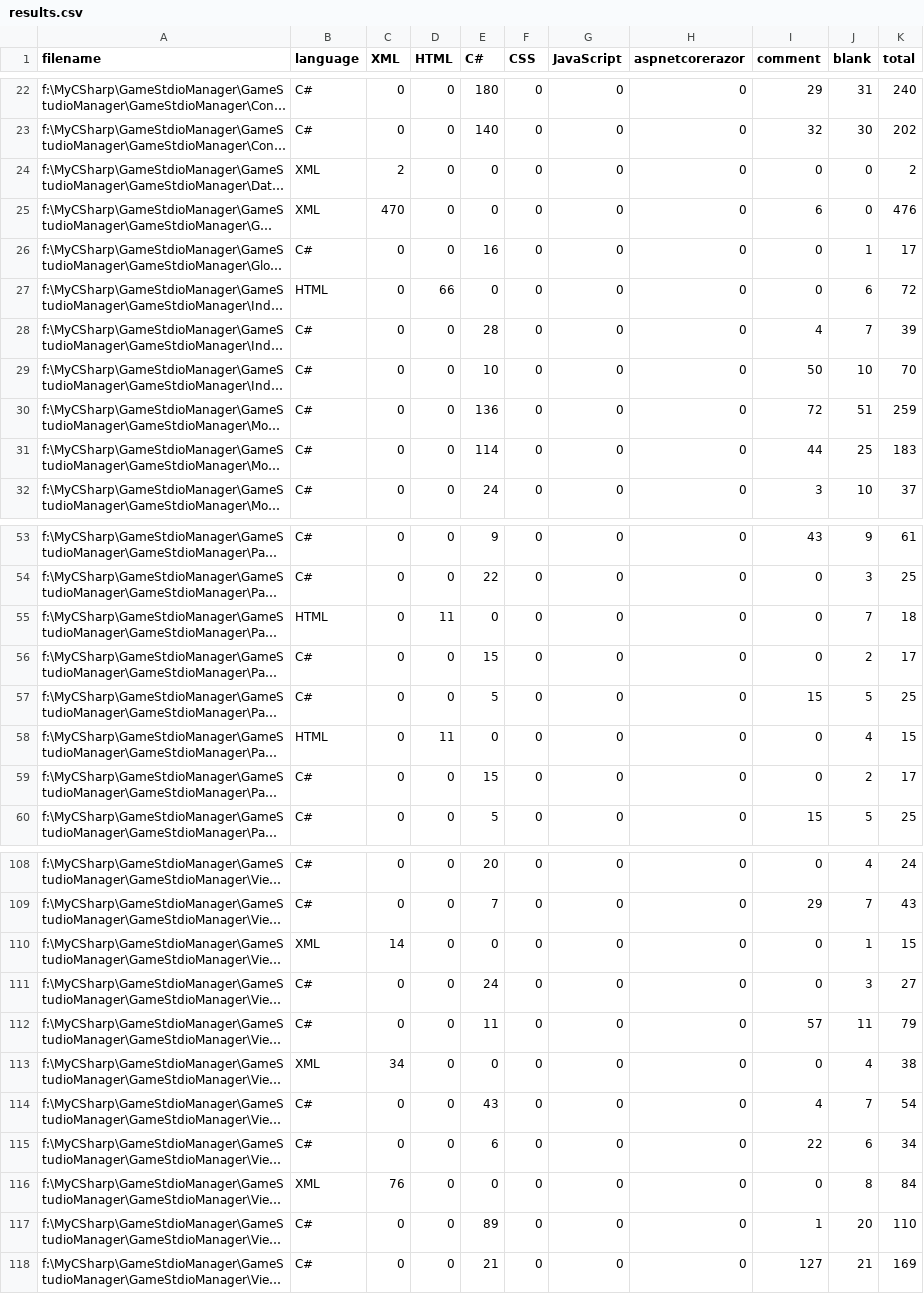
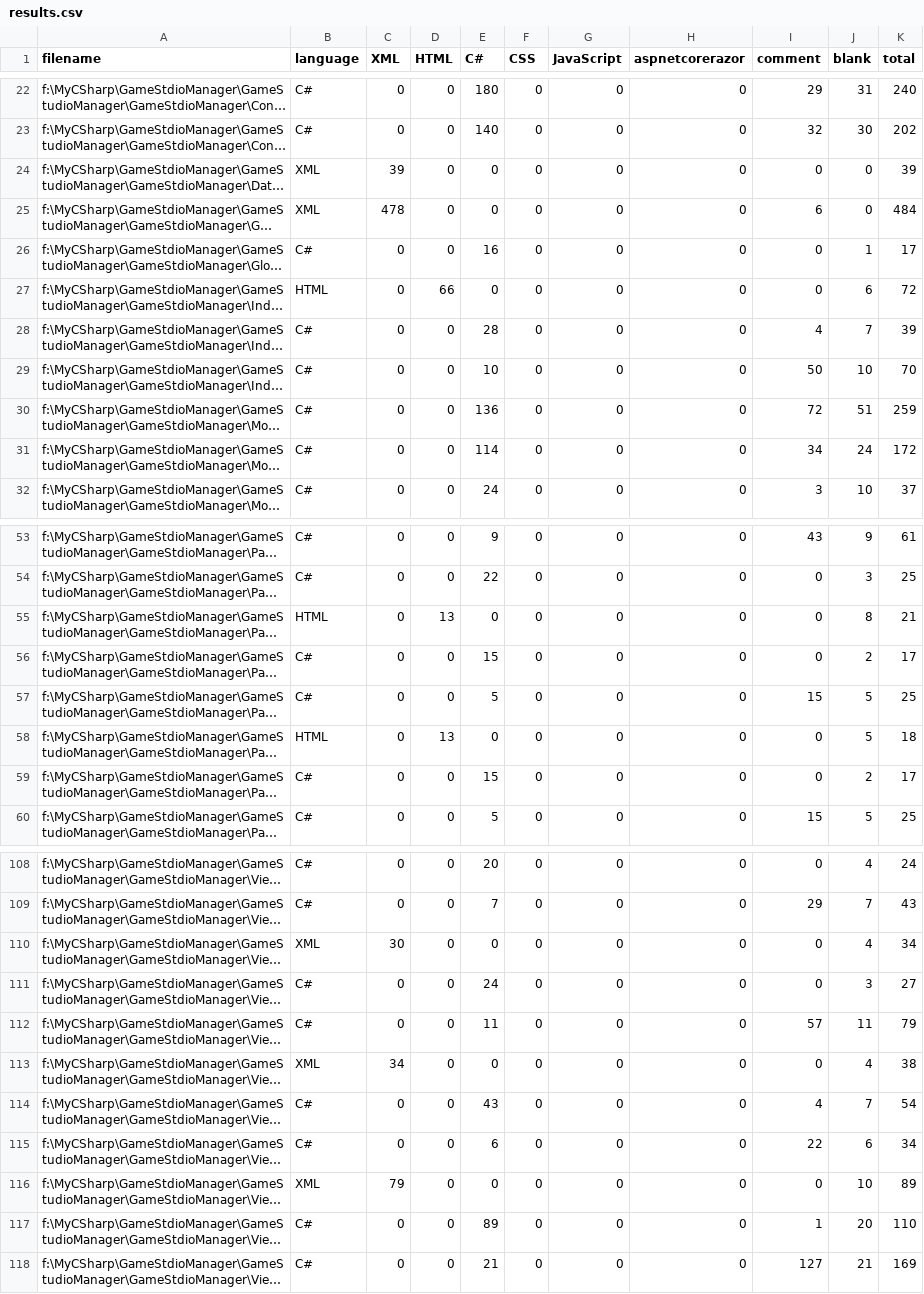
Before and after one commit to HkingAuditore/GameStudioManager, a CSV file: .VSCodeCounter/results.csv, drawn as a sheet; only a part is shown, gaps mark what is left out; long unchanged cells end in …; the diff covers the shown part only; the diff names each change by its address in the sheet, - before the commit and + after, or states it on an @@ line.

```diff
--- a/.VSCodeCounter/results.csv
+++ b/.VSCodeCounter/results.csv
-C24 (XML): 2
+C24 (XML): 39
-K24 (total): 2
+K24 (total): 39
-C25 (XML): 470
+C25 (XML): 478
-K25 (total): 476
+K25 (total): 484
-I31 (comment): 44
+I31 (comment): 34
-J31 (blank): 25
+J31 (blank): 24
-K31 (total): 183
+K31 (total): 172
-D55 (HTML): 11
+D55 (HTML): 13
-J55 (blank): 7
+J55 (blank): 8
-K55 (total): 18
+K55 (total): 21
-D58 (HTML): 11
+D58 (HTML): 13
-J58 (blank): 4
+J58 (blank): 5
-K58 (total): 15
+K58 (total): 18
-C110 (XML): 14
+C110 (XML): 30
-J110 (blank): 1
+J110 (blank): 4
-K110 (total): 15
+K110 (total): 34
-C116 (XML): 76
+C116 (XML): 79
-J116 (blank): 8
+J116 (blank): 10
-K116 (total): 84
+K116 (total): 89
```
Also changed, not shown: 3 added rows and 28 edited cells elsewhere in this file, 30 other files.
